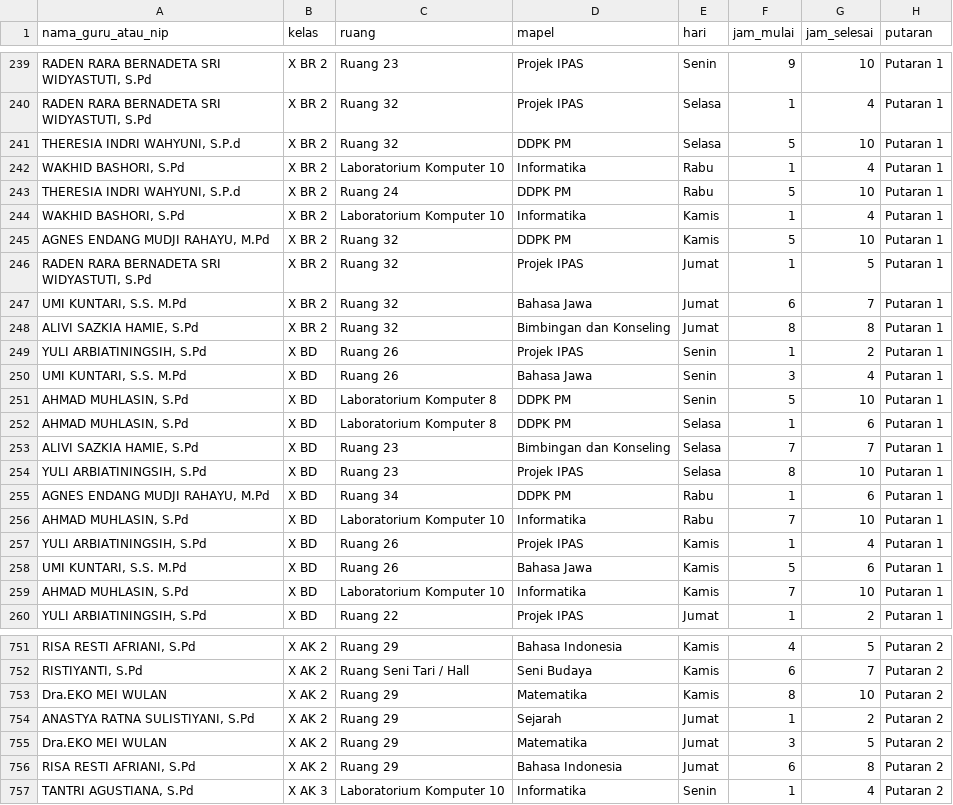
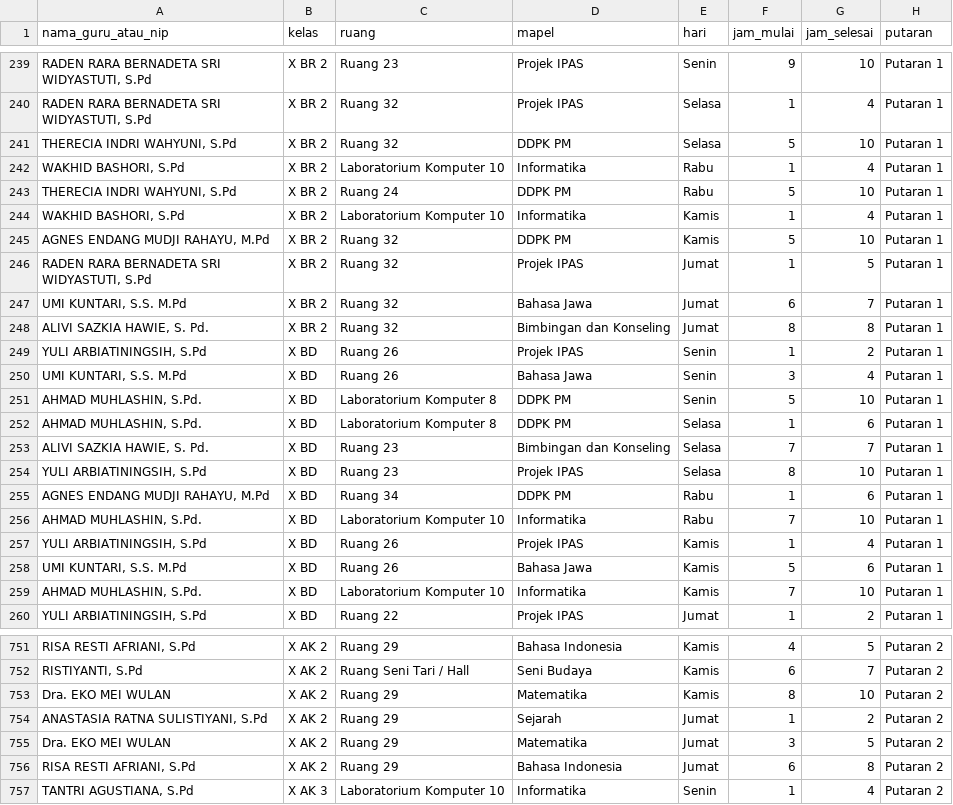
Before and after one commit to adyreee10/ukk-scp-project, a CSV file: public/downloads/jadwal_kbm_semua_putaran.csv, drawn as a sheet; only a part is shown, gaps mark what is left out; the diff covers the shown part only; the diff names each change by its address in the sheet, - before the commit and + after, or states it on an @@ line.

```diff
--- a/public/downloads/jadwal_kbm_semua_putaran.csv
+++ b/public/downloads/jadwal_kbm_semua_putaran.csv
-A241 (nama_guru_atau_nip): THERESIA INDRI WAHYUNI, S.P.d
+A241 (nama_guru_atau_nip): THERECIA INDRI WAHYUNI, S.Pd
-A243 (nama_guru_atau_nip): THERESIA INDRI WAHYUNI, S.P.d
+A243 (nama_guru_atau_nip): THERECIA INDRI WAHYUNI, S.Pd
-A248 (nama_guru_atau_nip): ALIVI SAZKIA HAMIE, S.Pd
+A248 (nama_guru_atau_nip): ALIVI SAZKIA HAWIE, S. Pd.
-A251:A252 (nama_guru_atau_nip): AHMAD MUHLASIN, S.Pd
+A251:A252 (nama_guru_atau_nip): AHMAD MUHLASHIN, S.Pd.
-A253 (nama_guru_atau_nip): ALIVI SAZKIA HAMIE, S.Pd
+A253 (nama_guru_atau_nip): ALIVI SAZKIA HAWIE, S. Pd.
-A256 (nama_guru_atau_nip): AHMAD MUHLASIN, S.Pd
+A256 (nama_guru_atau_nip): AHMAD MUHLASHIN, S.Pd.
-A259 (nama_guru_atau_nip): AHMAD MUHLASIN, S.Pd
+A259 (nama_guru_atau_nip): AHMAD MUHLASHIN, S.Pd.
-A753 (nama_guru_atau_nip): Dra.EKO MEI WULAN
+A753 (nama_guru_atau_nip): Dra. EKO MEI WULAN
-A754 (nama_guru_atau_nip): ANASTYA RATNA SULISTIYANI, S.Pd
+A754 (nama_guru_atau_nip): ANASTASIA RATNA SULISTIYANI, S.Pd
-A755 (nama_guru_atau_nip): Dra.EKO MEI WULAN
+A755 (nama_guru_atau_nip): Dra. EKO MEI WULAN
```
Also changed, not shown: 169 edited cells elsewhere in this file, public/downloads/jadwal_kbm_putaran_1.csv, public/downloads/jadwal_kbm_putaran_2.csv, 2 other files.
